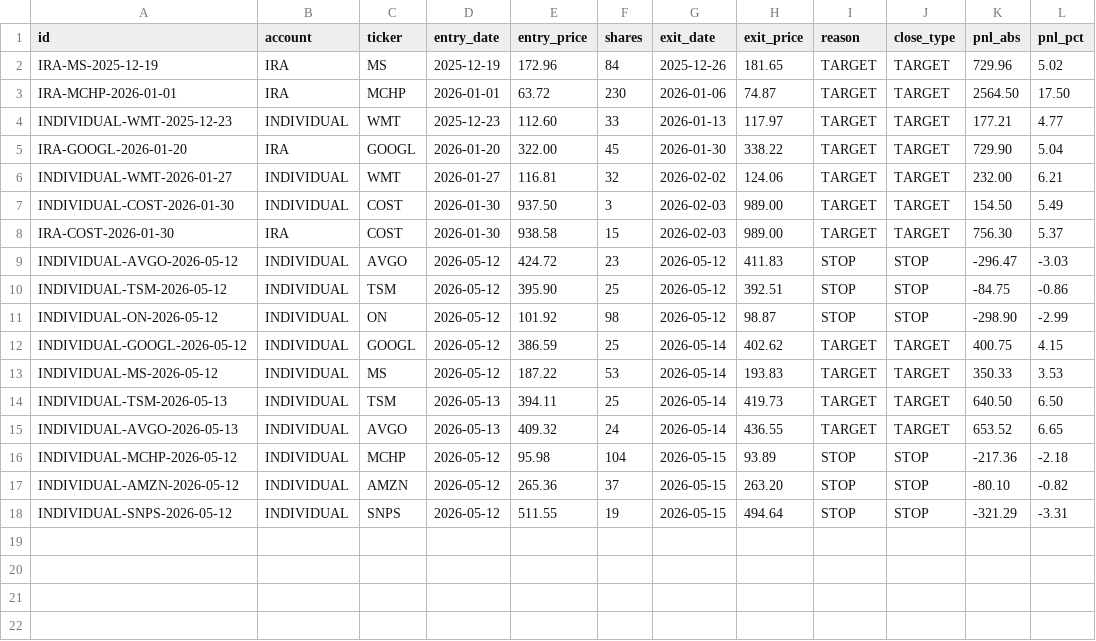
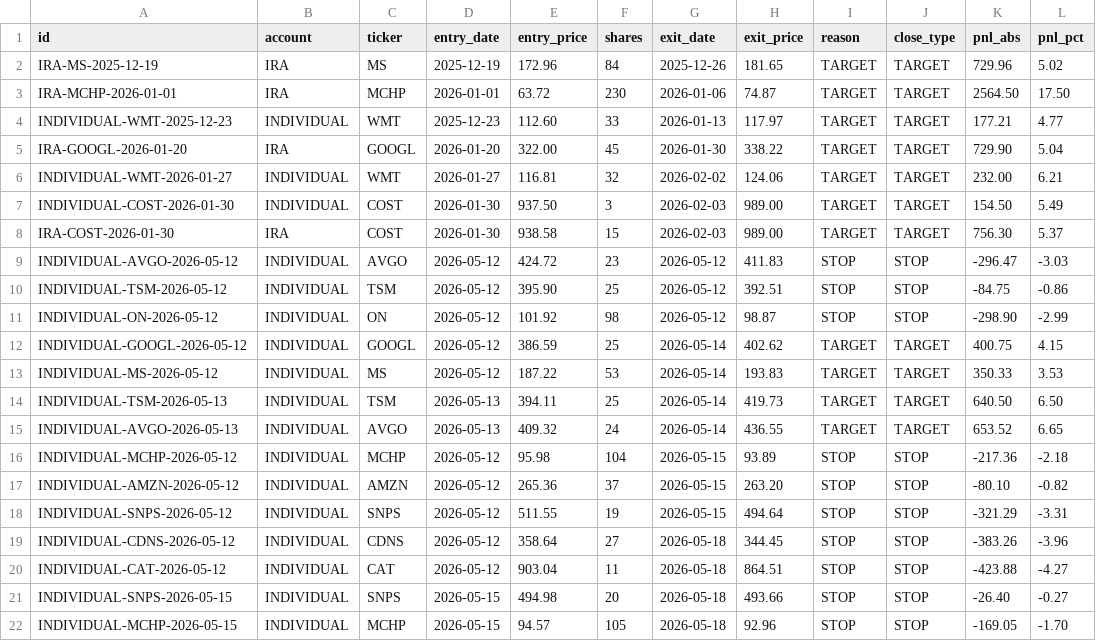
Before and after one commit to SimosProjects/Trading-Screener, a CSV file: stock_trades.csv, drawn as a sheet.

```diff
--- a/stock_trades.csv
+++ b/stock_trades.csv
@@ -18 +18,5 @@ INDIVIDUAL-AMZN-2026-05-12,INDIVIDUAL,AMZN,2026-05-12,265.36,37,2026-05-15,263.2
 INDIVIDUAL-SNPS-2026-05-12,INDIVIDUAL,SNPS,2026-05-12,511.55,19,2026-05-15,494.64,STOP,STOP,-321.29,-3.31
+INDIVIDUAL-CDNS-2026-05-12,INDIVIDUAL,CDNS,2026-05-12,358.64,27,2026-05-18,344.45,STOP,STOP,-383.26,-3.96
+INDIVIDUAL-CAT-2026-05-12,INDIVIDUAL,CAT,2026-05-12,903.04,11,2026-05-18,864.51,STOP,STOP,-423.88,-4.27
+INDIVIDUAL-SNPS-2026-05-15,INDIVIDUAL,SNPS,2026-05-15,494.98,20,2026-05-18,493.66,STOP,STOP,-26.40,-0.27
+INDIVIDUAL-MCHP-2026-05-15,INDIVIDUAL,MCHP,2026-05-15,94.57,105,2026-05-18,92.96,STOP,STOP,-169.05,-1.70
```
Also changed, not shown: retirement_positions.csv, stock_fills.csv, 2 other files.
